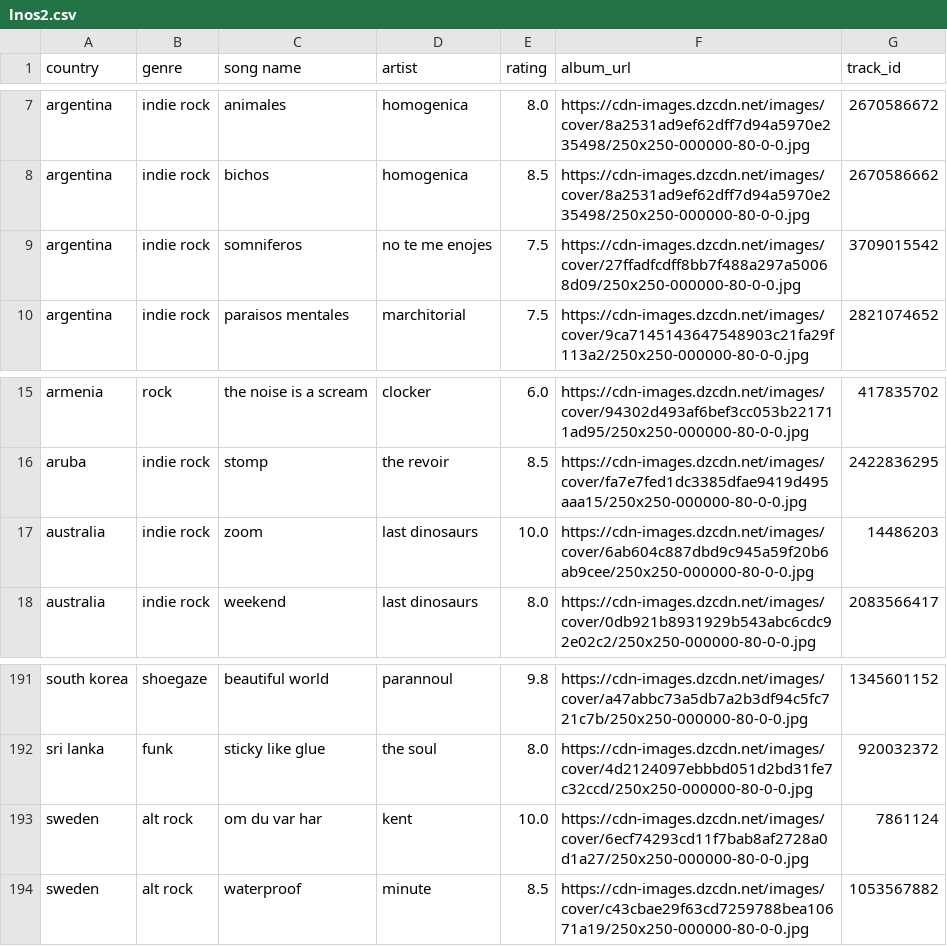
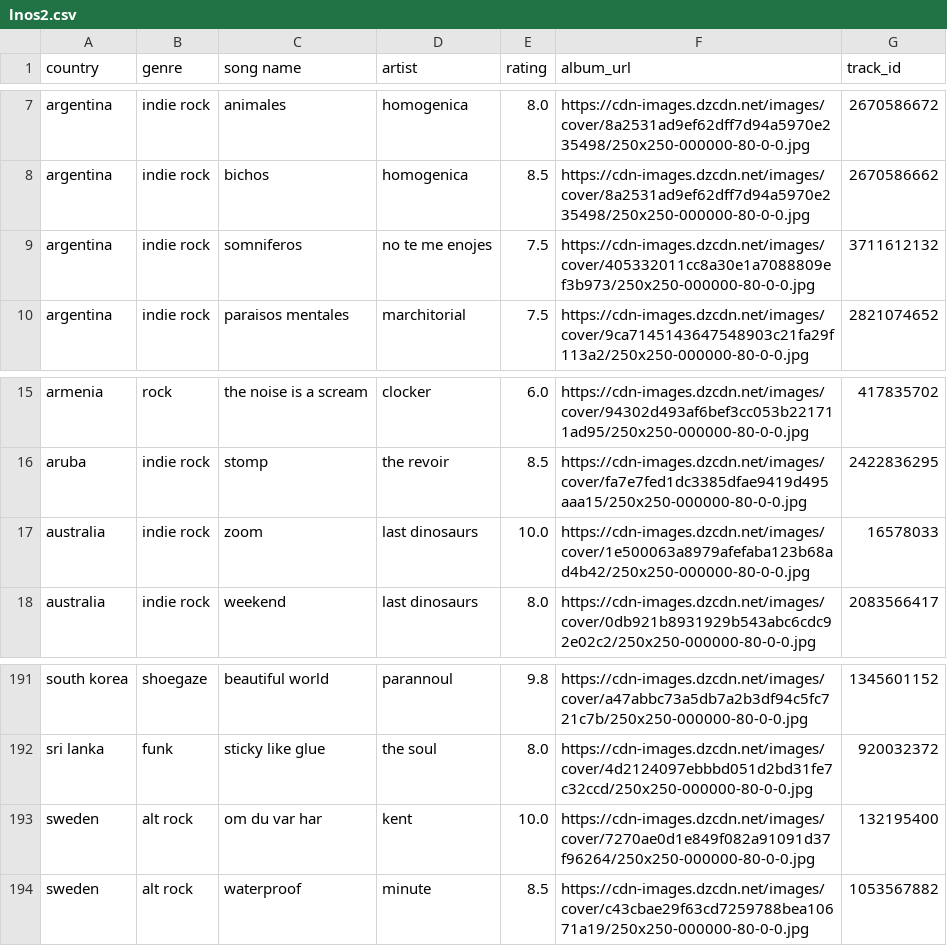
Before and after one commit to saladchalice/Alt-Around-the-World, a CSV file: data/lnos2.csv, drawn as a sheet; only a part is shown, gaps mark what is left out.

```diff
--- a/data/lnos2.csv
+++ b/data/lnos2.csv
@@ -8,3 +8,3 @@ argentina,indie rock,animales,homogenica,8.0,https://cdn-images.dzcdn.net/images
 argentina,indie rock,bichos,homogenica,8.5,https://cdn-images.dzcdn.net/images/cover/8a2531ad9ef62dff7d94a5970e235498/250x250-000000-80-0-0.jpg,2670586662
-argentina,indie rock,somniferos,no te me enojes,7.5,https://cdn-images.dzcdn.net/images/cover/27ffadfcdff8bb7f488a297a50068d09/250x250-000000-80-0-0.jpg,3709015542
+argentina,indie rock,somniferos,no te me enojes,7.5,https://cdn-images.dzcdn.net/images/cover/405332011cc8a30e1a7088809ef3b973/250x250-000000-80-0-0.jpg,3711612132
 argentina,indie rock,paraisos mentales,marchitorial,7.5,https://cdn-images.dzcdn.net/images/cover/9ca7145143647548903c21fa29f113a2/250x250-000000-80-0-0.jpg,2821074652
@@ -16,3 +16,3 @@ armenia,rock,the noise is a scream,clocker,6.0,https://cdn-images.dzcdn.net/imag
 aruba,indie rock,stomp,the revoir,8.5,https://cdn-images.dzcdn.net/images/cover/fa7e7fed1dc3385dfae9419d495aaa15/250x250-000000-80-0-0.jpg,2422836295
-australia,indie rock,zoom,last dinosaurs,10.0,https://cdn-images.dzcdn.net/images/cover/6ab604c887dbd9c945a59f20b6ab9cee/250x250-000000-80-0-0.jpg,14486203
+australia,indie rock,zoom,last dinosaurs,10.0,https://cdn-images.dzcdn.net/images/cover/1e500063a8979afefaba123b68ad4b42/250x250-000000-80-0-0.jpg,16578033
 australia,indie rock,weekend,last dinosaurs,8.0,https://cdn-images.dzcdn.net/images/cover/0db921b8931929b543abc6cdc92e02c2/250x250-000000-80-0-0.jpg,2083566417
@@ -192,3 +192,3 @@ south korea,shoegaze,beautiful world,parannoul,9.8,https://cdn-images.dzcdn.net/
 sri lanka,funk,sticky like glue,the soul,8.0,https://cdn-images.dzcdn.net/images/cover/4d2124097ebbbd051d2bd31fe7c32ccd/250x250-000000-80-0-0.jpg,920032372
-sweden,alt rock,om du var har,kent,10.0,https://cdn-images.dzcdn.net/images/cover/6ecf74293cd11f7bab8af2728a0d1a27/250x250-000000-80-0-0.jpg,7861124
+sweden,alt rock,om du var har,kent,10.0,https://cdn-images.dzcdn.net/images/cover/7270ae0d1e849f082a91091d37f96264/250x250-000000-80-0-0.jpg,132195400
 sweden,alt rock,waterproof,minute,8.5,https://cdn-images.dzcdn.net/images/cover/c43cbae29f63cd7259788bea10671a19/250x250-000000-80-0-0.jpg,1053567882
```
Also changed, not shown: 1 other file.
